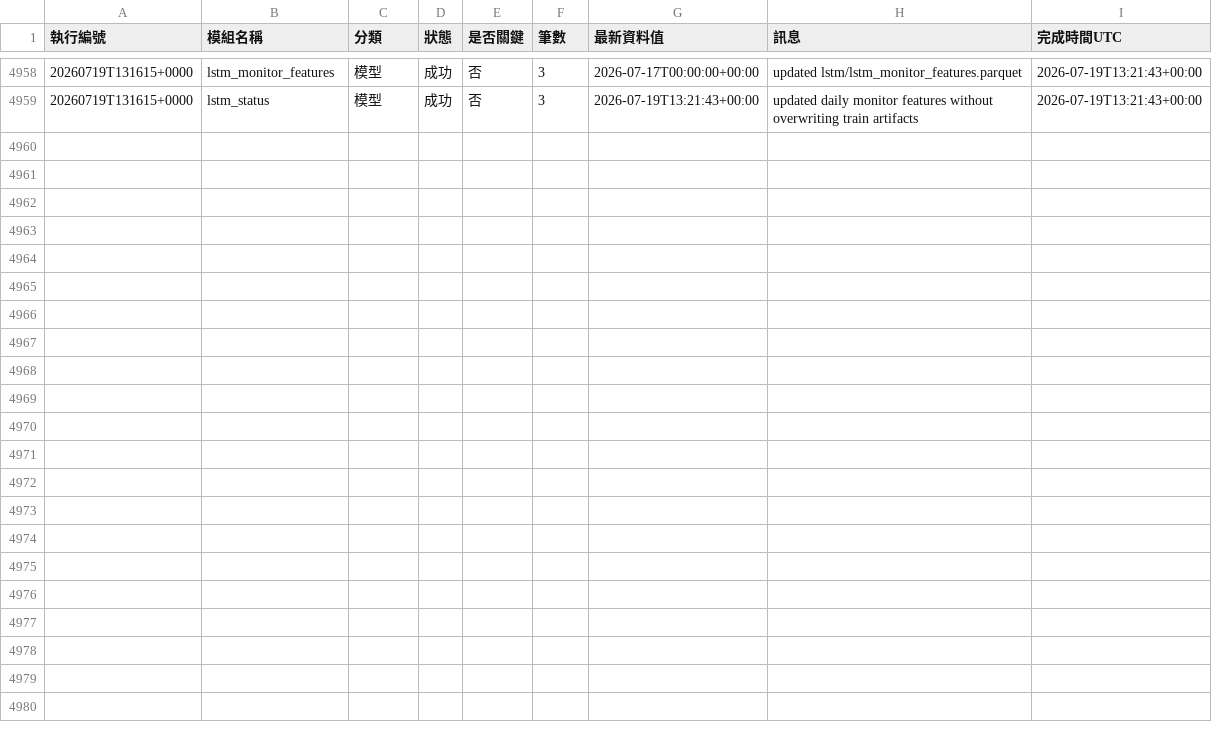
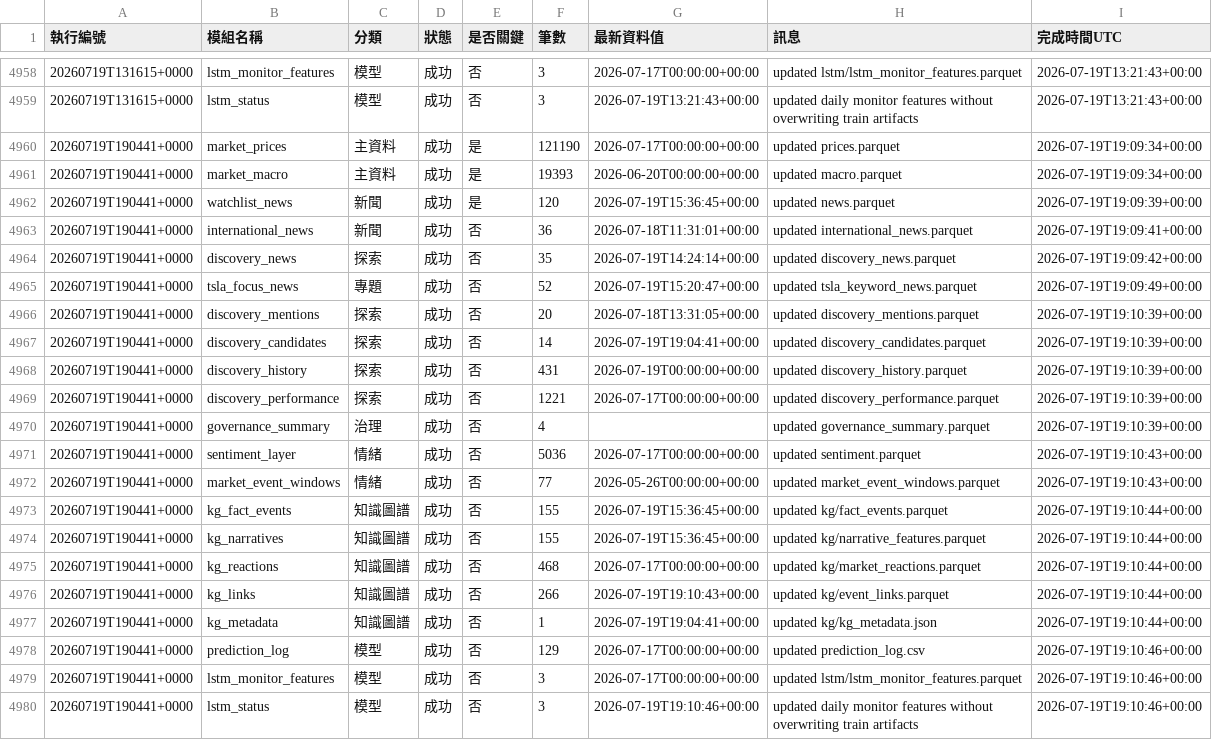
Before and after one commit to eric07079207-star/tech-market-monitor, a CSV file: data/觀察版資料/11_資料治理/更新模組紀錄_中文版.csv, drawn as a sheet; only a part is shown, gaps mark what is left out.

```diff
--- a/data/觀察版資料/11_資料治理/更新模組紀錄_中文版.csv
+++ b/data/觀察版資料/11_資料治理/更新模組紀錄_中文版.csv
@@ -4959 +4959,22 @@
 20260719T131615+0000,lstm_status,模型,成功,否,3,2026-07-19T13:21:43+00:00,updated daily monitor features without overwriting train artifacts,2026-07-19T13:21:43+00:00
+20260719T190441+0000,market_prices,主資料,成功,是,121190,2026-07-17T00:00:00+00:00,updated prices.parquet,2026-07-19T19:09:34+00:00
+20260719T190441+0000,market_macro,主資料,成功,是,19393,2026-06-20T00:00:00+00:00,updated macro.parquet,2026-07-19T19:09:34+00:00
+20260719T190441+0000,watchlist_news,新聞,成功,是,120,2026-07-19T15:36:45+00:00,updated news.parquet,2026-07-19T19:09:39+00:00
+20260719T190441+0000,international_news,新聞,成功,否,36,2026-07-18T11:31:01+00:00,updated international_news.parquet,2026-07-19T19:09:41+00:00
+20260719T190441+0000,discovery_news,探索,成功,否,35,2026-07-19T14:24:14+00:00,updated discovery_news.parquet,2026-07-19T19:09:42+00:00
+20260719T190441+0000,tsla_focus_news,專題,成功,否,52,2026-07-19T15:20:47+00:00,updated tsla_keyword_news.parquet,2026-07-19T19:09:49+00:00
+20260719T190441+0000,discovery_mentions,探索,成功,否,20,2026-07-18T13:31:05+00:00,updated discovery_mentions.parquet,2026-07-19T19:10:39+00:00
+20260719T190441+0000,discovery_candidates,探索,成功,否,14,2026-07-19T19:04:41+00:00,updated discovery_candidates.parquet,2026-07-19T19:10:39+00:00
+20260719T190441+0000,discovery_history,探索,成功,否,431,2026-07-19T00:00:00+00:00,updated discovery_history.parquet,2026-07-19T19:10:39+00:00
+20260719T190441+0000,discovery_performance,探索,成功,否,1221,2026-07-17T00:00:00+00:00,updated discovery_performance.parquet,2026-07-19T19:10:39+00:00
+20260719T190441+0000,governance_summary,治理,成功,否,4,,updated governance_summary.parquet,2026-07-19T19:10:39+00:00
+20260719T190441+0000,sentiment_layer,情緒,成功,否,5036,2026-07-17T00:00:00+00:00,updated sentiment.parquet,2026-07-19T19:10:43+00:00
+20260719T190441+0000,market_event_windows,情緒,成功,否,77,2026-05-26T00:00:00+00:00,updated market_event_windows.parquet,2026-07-19T19:10:43+00:00
+20260719T190441+0000,kg_fact_events,知識圖譜,成功,否,155,2026-07-19T15:36:45+00:00,updated kg/fact_events.parquet,2026-07-19T19:10:44+00:00
+20260719T190441+0000,kg_narratives,知識圖譜,成功,否,155,2026-07-19T15:36:45+00:00,updated kg/narrative_features.parquet,2026-07-19T19:10:44+00:00
+20260719T190441+0000,kg_reactions,知識圖譜,成功,否,468,2026-07-17T00:00:00+00:00,updated kg/market_reactions.parquet,2026-07-19T19:10:44+00:00
+20260719T190441+0000,kg_links,知識圖譜,成功,否,266,2026-07-19T19:10:43+00:00,updated kg/event_links.parquet,2026-07-19T19:10:44+00:00
+20260719T190441+0000,kg_metadata,知識圖譜,成功,否,1,2026-07-19T19:04:41+00:00,updated kg/kg_metadata.json,2026-07-19T19:10:44+00:00
+20260719T190441+0000,prediction_log,模型,成功,否,129,2026-07-17T00:00:00+00:00,updated prediction_log.csv,2026-07-19T19:10:46+00:00
+20260719T190441+0000,lstm_monitor_features,模型,成功,否,3,2026-07-17T00:00:00+00:00,updated lstm/lstm_monitor_features.parquet,2026-07-19T19:10:46+00:00
+20260719T190441+0000,lstm_status,模型,成功,否,3,2026-07-19T19:10:46+00:00,updated daily monitor features without overwriting train artifacts,2026-07-19T19:10:46+00:00
```
Also changed, not shown: data/觀察版資料/03_標的新聞/news.csv, data/觀察版資料/04_國際新聞/tsla_keyword_news.csv, 54 other files.
